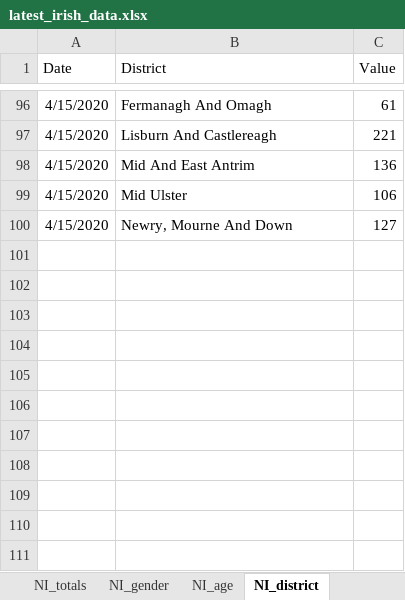
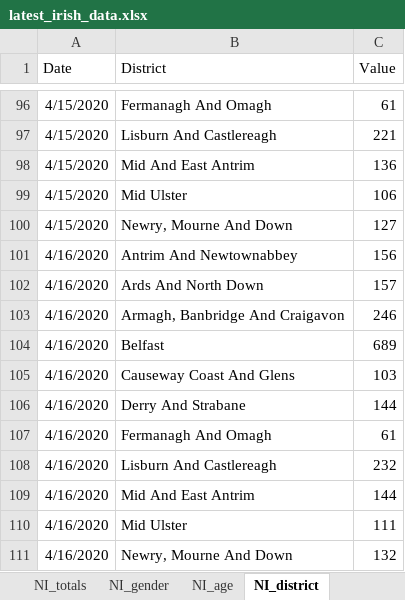
Before and after one commit to hamilton-institute/covid19ireland, an Excel workbook: shiny/covid19_hamilton/latest_irish_data.xlsx, sheet NI_district, drawn as a sheet; only a part is shown, gaps mark what is left out; values as stored, in another font and other column widths than the file's, no borders; the diff names each change by its address in the sheet, - before the commit and + after, or states it on an @@ line.

```diff
--- a/shiny/covid19_hamilton/latest_irish_data.xlsx (sheet NI_district)
+++ b/shiny/covid19_hamilton/latest_irish_data.xlsx (sheet NI_district)
+row 101: 4/16/2020 | Antrim And Newtownabbey | 156
+row 102: 4/16/2020 | Ards And North Down | 157
+row 103: 4/16/2020 | Armagh, Banbridge And Craigavon | 246
+row 104: 4/16/2020 | Belfast | 689
+row 105: 4/16/2020 | Causeway Coast And Glens | 103
+row 106: 4/16/2020 | Derry And Strabane | 144
+row 107: 4/16/2020 | Fermanagh And Omagh | 61
+row 108: 4/16/2020 | Lisburn And Castlereagh | 232
+row 109: 4/16/2020 | Mid And East Antrim | 144
+row 110: 4/16/2020 | Mid Ulster | 111
+row 111: 4/16/2020 | Newry, Mourne And Down | 132
```
Also changed, not shown: sheet by_county, sheet by_age, sheet totals, sheet by_gender, sheet by_transmission, sheet NI_age, 3 more sheets, 6 other files.
